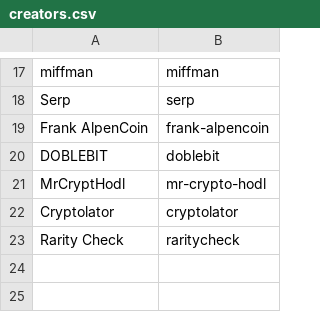
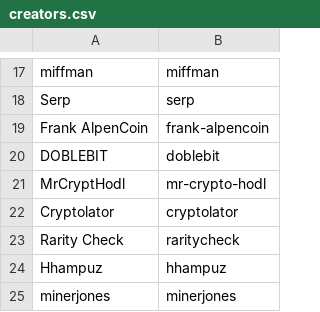
Before and after one commit to RaghavSood/collectibles, a CSV file: storage/sqlite/migrations/seeds/creators.csv, drawn as a sheet; only a part is shown, gaps mark what is left out; the diff names each change by its address in the sheet, - before the commit and + after, or states it on an @@ line.

```diff
--- a/storage/sqlite/migrations/seeds/creators.csv
+++ b/storage/sqlite/migrations/seeds/creators.csv
+row 24: Hhampuz | hhampuz
+row 25: minerjones | minerjones
```
Also changed, not shown: storage/sqlite/migrations/seeds/series.csv, 2 other files.
